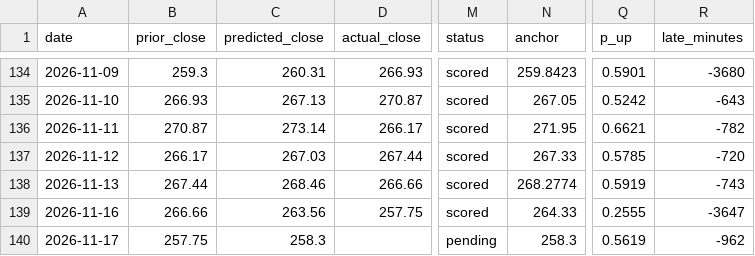
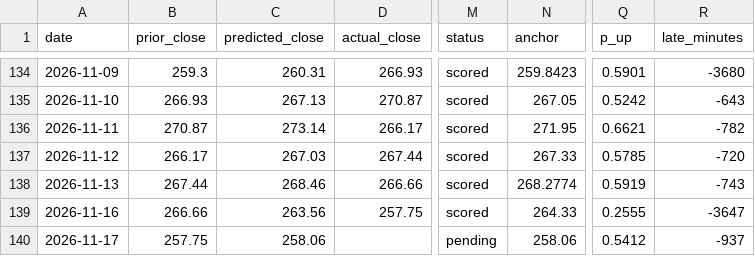
Before and after one commit to fabiopiazza59-hue/agentic-flow-demo, a CSV file: self-improvement_loop/results/results.csv, drawn as a sheet; only a part is shown, gaps mark what is left out; the diff names each change by its address in the sheet, - before the commit and + after, or states it on an @@ line.

```diff
--- a/self-improvement_loop/results/results.csv
+++ b/self-improvement_loop/results/results.csv
-C140 (predicted_close): 258.3
+C140 (predicted_close): 258.06
-N140 (anchor): 258.3
+N140 (anchor): 258.06
-Q140 (p_up): 0.5619
+Q140 (p_up): 0.5412
-R140 (late_minutes): -962
+R140 (late_minutes): -937
```
Also changed, not shown: 5 other files.
